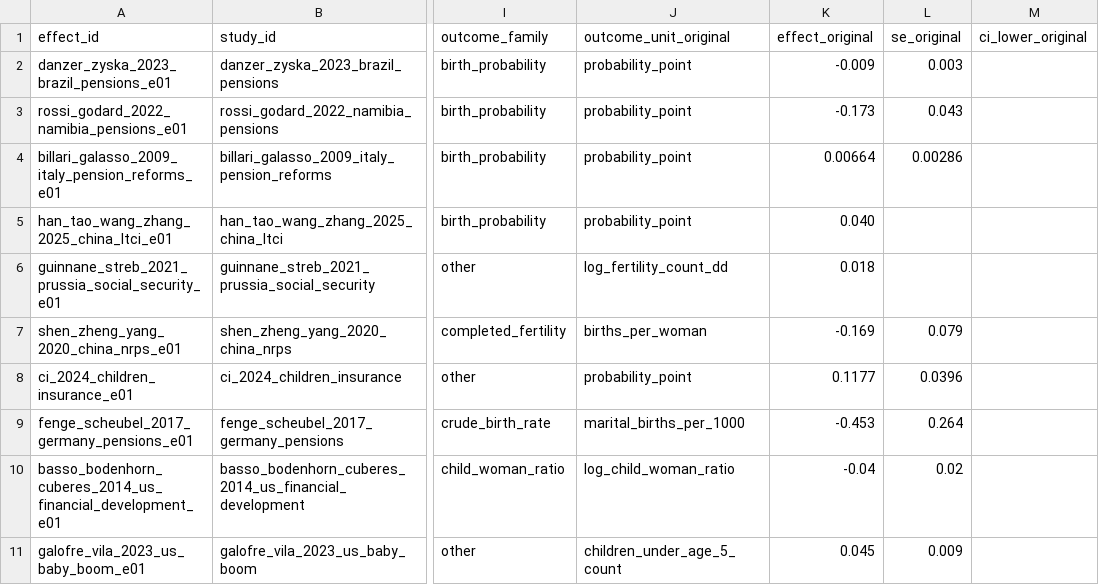
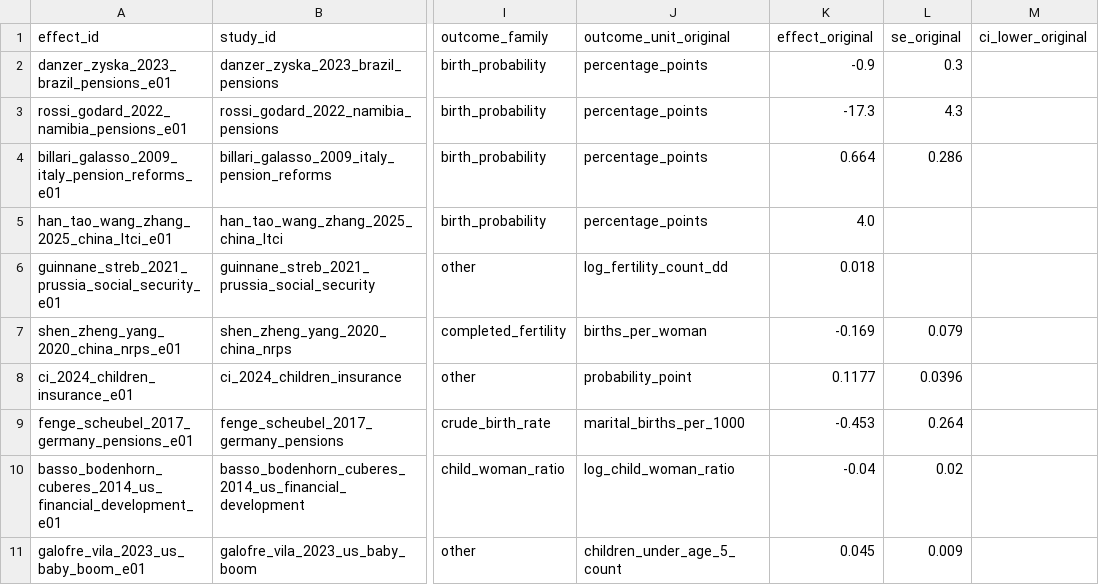
Before and after one commit to anup-malani/fertility-review-causes, a CSV file: extraction/old-age-security-pension-crowdout-effects.csv, drawn as a sheet; only a part is shown, gaps mark what is left out; the diff names each change by its address in the sheet, - before the commit and + after, or states it on an @@ line.

Commit message:
Normalize OAS probability effect units

```diff
--- a/extraction/old-age-security-pension-crowdout-effects.csv
+++ b/extraction/old-age-security-pension-crowdout-effects.csv
-J2:J5 (outcome_unit_original): probability_point
+J2:J5 (outcome_unit_original): percentage_points
-K2 (effect_original): -0.009
+K2 (effect_original): -0.9
-L2 (se_original): 0.003
+L2 (se_original): 0.3
-K3 (effect_original): -0.173
+K3 (effect_original): -17.3
-L3 (se_original): 0.043
+L3 (se_original): 4.3
-K4 (effect_original): 0.00664
+K4 (effect_original): 0.664
-L4 (se_original): 0.00286
+L4 (se_original): 0.286
-K5 (effect_original): 0.040
+K5 (effect_original): 4.0
```
